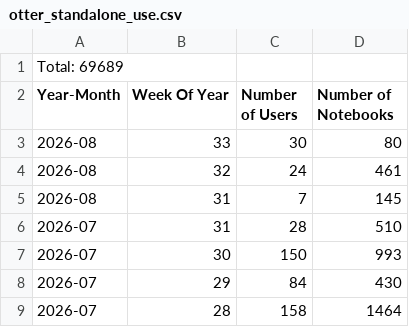
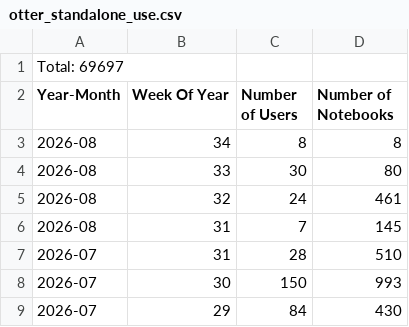
Before and after one commit to sean-morris/cloudbank-pilot-hub-users, a CSV file: otter_standalone_use.csv, drawn as a sheet; only a part is shown; the shorter side is filled out with more unchanged rows.

```diff
--- a/otter_standalone_use.csv
+++ b/otter_standalone_use.csv
@@ -1,3 +1,4 @@
-Total: 69689
+Total: 69697
 Year-Month, Week Of Year, Number of Users, Number of Notebooks
+2026-08, 34, 8, 8
 2026-08, 33, 30, 80
```
Also changed, not shown: users.csv, 1 other file.
